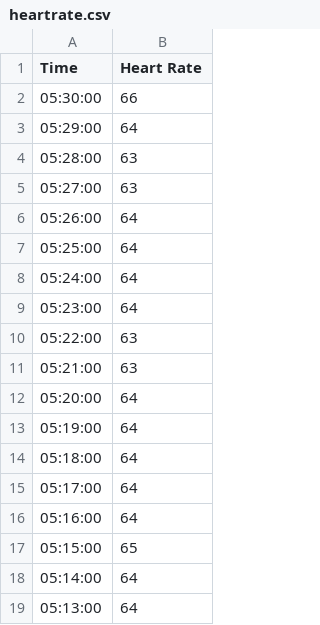
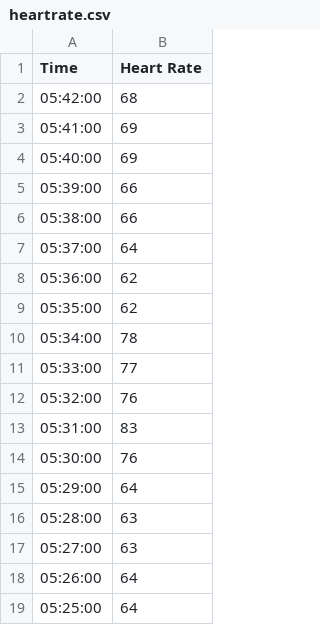
Before and after one commit to kaivantaylor/anxiety-SoS, a CSV file: Kaivan/CSV/heartrate.csv, drawn as a sheet; only a part is shown; the shorter side is filled out with more unchanged rows.

```diff
--- a/Kaivan/CSV/heartrate.csv
+++ b/Kaivan/CSV/heartrate.csv
@@ -1,3 +1,15 @@
 Time,Heart Rate
-05:30:00,66
+05:42:00,68
+05:41:00,69
+05:40:00,69
+05:39:00,66
+05:38:00,66
+05:37:00,64
+05:36:00,62
+05:35:00,62
+05:34:00,78
+05:33:00,77
+05:32:00,76
+05:31:00,83
+05:30:00,76
 05:29:00,64
```
Also changed, not shown: Kaivan/CSV/calories.csv, Kaivan/CSV/sleep.csv, 1 other file.
